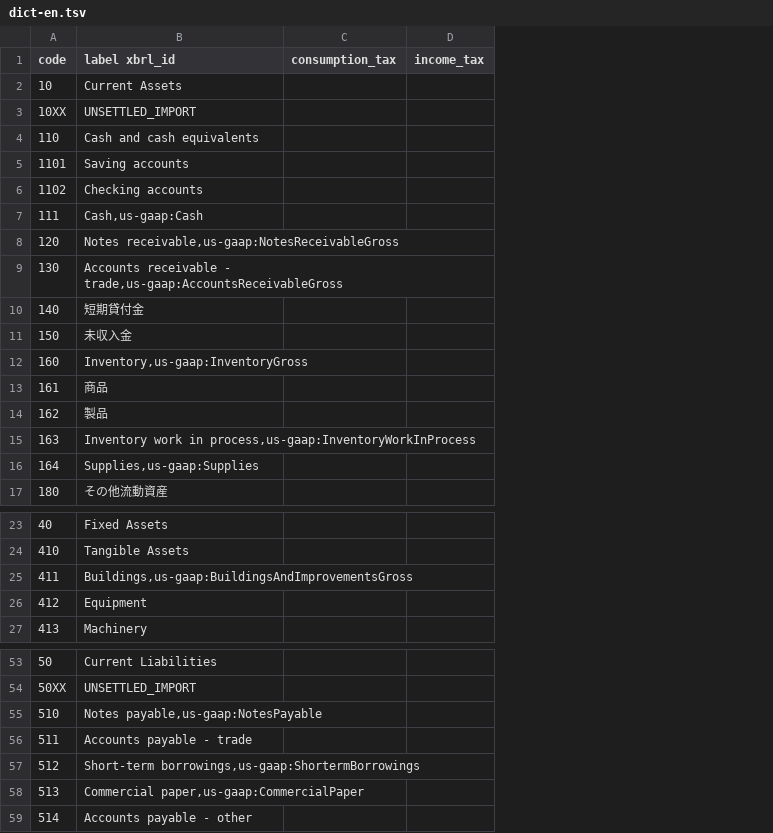
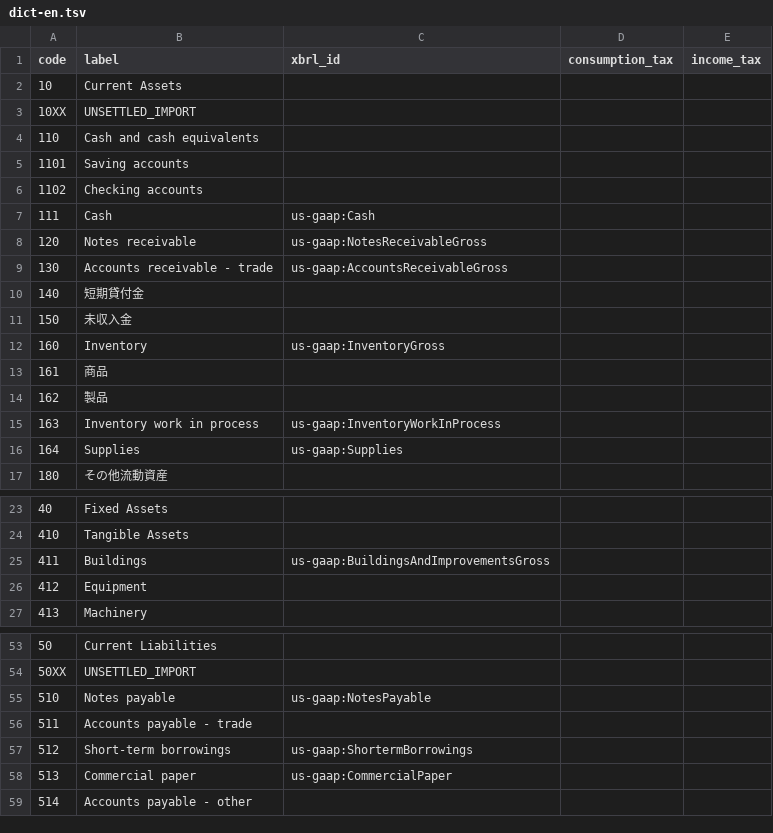
Before and after one commit to chumaltd/luca, a TSV file: lucabook/lib/luca_book/templates/dict-en.tsv, drawn as a sheet; only a part is shown, gaps mark what is left out; the diff covers the shown part only; the diff names each change by its address in the sheet, - before the commit and + after, or states it on an @@ line.

Commit message:
refactor Dict structure

```diff
--- a/lucabook/lib/luca_book/templates/dict-en.tsv
+++ b/lucabook/lib/luca_book/templates/dict-en.tsv
+column C (xbrl_id), rows 7-16: us-gaap:Cash | us-gaap:NotesReceivableGross | us-gaap:AccountsReceivableGross |  |  | us-gaap:InventoryGross |  |  | us-gaap:InventoryWorkInProcess | us-gaap:Supplies; row 25: us-gaap:BuildingsAndImprovementsGross; rows 55-58: us-gaap:NotesPayable |  | us-gaap:ShortermBorrowings | us-gaap:CommercialPaper
-B1: label xbrl_id
+B1: label
-B7 (label): Cash,us-gaap:Cash
+B7 (label): Cash
-B8 (label): Notes receivable,us-gaap:NotesReceivableGross
+B8 (label): Notes receivable
-B9 (label): Accounts receivable - trade,us-gaap:AccountsReceivableGross
+B9 (label): Accounts receivable - trade
-B12 (label): Inventory,us-gaap:InventoryGross
+B12 (label): Inventory
-B15 (label): Inventory work in process,us-gaap:InventoryWorkInProcess
+B15 (label): Inventory work in process
-B16 (label): Supplies,us-gaap:Supplies
+B16 (label): Supplies
-B25 (label): Buildings,us-gaap:BuildingsAndImprovementsGross
+B25 (label): Buildings
-B55 (label): Notes payable,us-gaap:NotesPayable
+B55 (label): Notes payable
-B57 (label): Short-term borrowings,us-gaap:ShortermBorrowings
+B57 (label): Short-term borrowings
-B58 (label): Commercial paper,us-gaap:CommercialPaper
+B58 (label): Commercial paper
```
Also changed, not shown: 12 edited cells elsewhere in this file, 10 other files.
